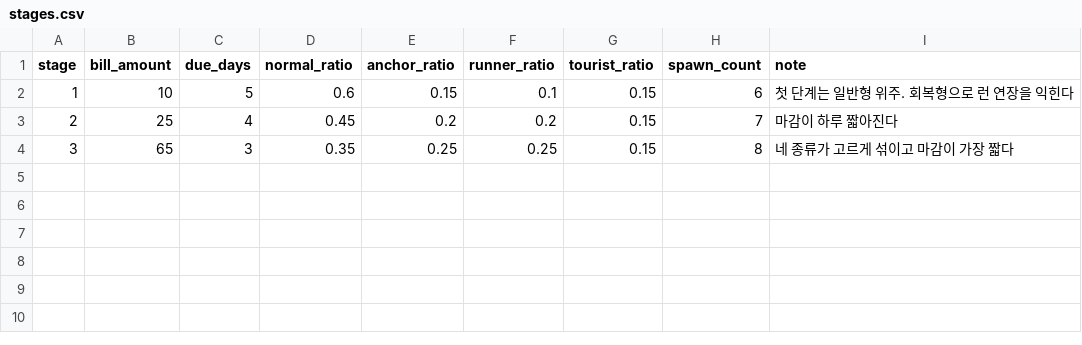
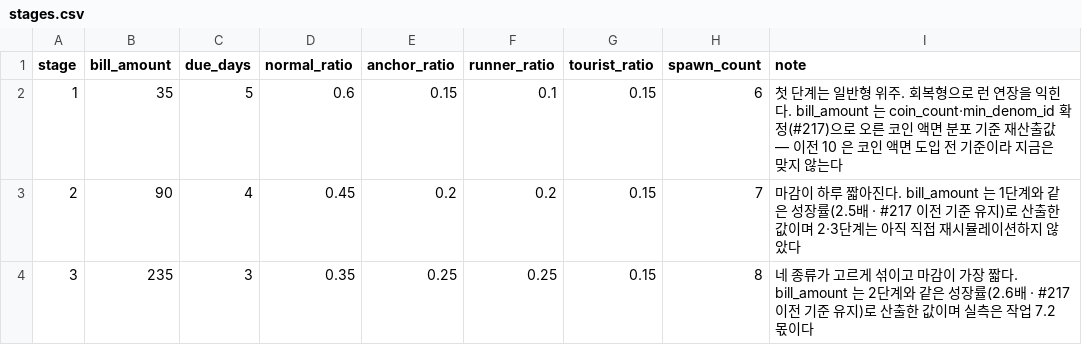
Before and after one commit to KDNA-Gwangju-1/NCAIClicker, a CSV file: Assets/GameData/Balance/stages.csv, drawn as a sheet.

```diff
--- a/Assets/GameData/Balance/stages.csv
+++ b/Assets/GameData/Balance/stages.csv
@@ -1,4 +1,4 @@
 stage,bill_amount,due_days,normal_ratio,anchor_ratio,runner_ratio,tourist_ratio,spawn_count,note
-1,10,5,0.6,0.15,0.1,0.15,6,첫 단계는 일반형 위주. 회복형으로 런 연장을 익힌다
-2,25,4,0.45,0.2,0.2,0.15,7,마감이 하루 짧아진다
-3,65,3,0.35,0.25,0.25,0.15,8,네 종류가 고르게 섞이고 마감이 가장 짧다
+1,35,5,0.6,0.15,0.1,0.15,6,첫 단계는 일반형 위주. 회복형으로 런 연장을 익힌다. bill_amount 는 coin_count·min_denom_id 확정(#217)으로 오른 코인 액면 분포 기준 재산출값 — 이전 10 은 코인 액면 도입 전 기준이라 지금은 맞지 않는다
+2,90,4,0.45,0.2,0.2,0.15,7,마감이 하루 짧아진다. bill_amount 는 1단계와 같은 성장률(2.5배 · #217 이전 기준 유지)로 산출한 값이며 2·3단계는 아직 직접 재시뮬레이션하지 않았다
+3,235,3,0.35,0.25,0.25,0.15,8,네 종류가 고르게 섞이고 마감이 가장 짧다. bill_amount 는 2단계와 같은 성장률(2.6배 · #217 이전 기준 유지)로 산출한 값이며 실측은 작업 7.2 몫이다
```
Also changed, not shown: Assets/GameData/Balance/targets.csv, 5 other files.
